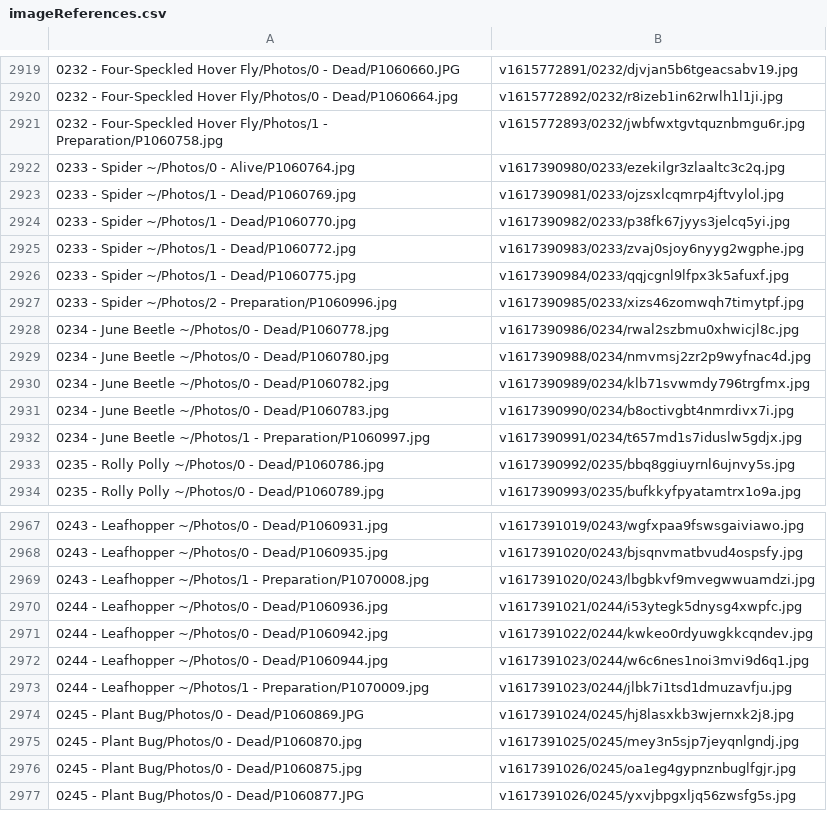
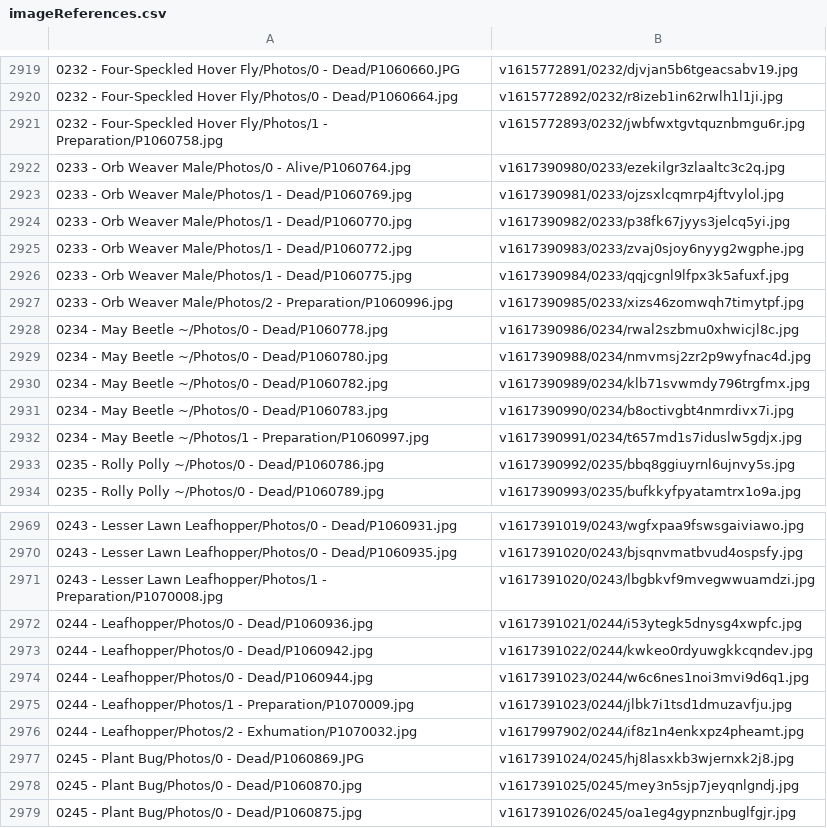
Before and after one commit to ZGorlock/SpecimensWebsiteGenerator, a CSV file: resources/imageReferences.csv, drawn as a sheet; only a part is shown, gaps mark what is left out; the shorter side is filled out with more unchanged rows; the diff covers the shown part only.

```diff
--- a/resources/imageReferences.csv
+++ b/resources/imageReferences.csv
@@ -2921,13 +2921,13 @@
 0232 - Four-Speckled Hover Fly/Photos/1 - Preparation/P1060758.jpg,v1615772893/0232/jwbfwxtgvtquznbmgu6r.jpg
-0233 - Spider ~/Photos/0 - Alive/P1060764.jpg,v1617390980/0233/ezekilgr3zlaaltc3c2q.jpg
-0233 - Spider ~/Photos/1 - Dead/P1060769.jpg,v1617390981/0233/ojzsxlcqmrp4jftvylol.jpg
-0233 - Spider ~/Photos/1 - Dead/P1060770.jpg,v1617390982/0233/p38fk67jyys3jelcq5yi.jpg
-0233 - Spider ~/Photos/1 - Dead/P1060772.jpg,v1617390983/0233/zvaj0sjoy6nyyg2wgphe.jpg
-0233 - Spider ~/Photos/1 - Dead/P1060775.jpg,v1617390984/0233/qqjcgnl9lfpx3k5afuxf.jpg
-0233 - Spider ~/Photos/2 - Preparation/P1060996.jpg,v1617390985/0233/xizs46zomwqh7timytpf.jpg
-0234 - June Beetle ~/Photos/0 - Dead/P1060778.jpg,v1617390986/0234/rwal2szbmu0xhwicjl8c.jpg
-0234 - June Beetle ~/Photos/0 - Dead/P1060780.jpg,v1617390988/0234/nmvmsj2zr2p9wyfnac4d.jpg
-0234 - June Beetle ~/Photos/0 - Dead/P1060782.jpg,v1617390989/0234/klb71svwmdy796trgfmx.jpg
-0234 - June Beetle ~/Photos/0 - Dead/P1060783.jpg,v1617390990/0234/b8octivgbt4nmrdivx7i.jpg
-0234 - June Beetle ~/Photos/1 - Preparation/P1060997.jpg,v1617390991/0234/t657md1s7iduslw5gdjx.jpg
+0233 - Orb Weaver Male/Photos/0 - Alive/P1060764.jpg,v1617390980/0233/ezekilgr3zlaaltc3c2q.jpg
+0233 - Orb Weaver Male/Photos/1 - Dead/P1060769.jpg,v1617390981/0233/ojzsxlcqmrp4jftvylol.jpg
+0233 - Orb Weaver Male/Photos/1 - Dead/P1060770.jpg,v1617390982/0233/p38fk67jyys3jelcq5yi.jpg
+0233 - Orb Weaver Male/Photos/1 - Dead/P1060772.jpg,v1617390983/0233/zvaj0sjoy6nyyg2wgphe.jpg
+0233 - Orb Weaver Male/Photos/1 - Dead/P1060775.jpg,v1617390984/0233/qqjcgnl9lfpx3k5afuxf.jpg
+0233 - Orb Weaver Male/Photos/2 - Preparation/P1060996.jpg,v1617390985/0233/xizs46zomwqh7timytpf.jpg
+0234 - May Beetle ~/Photos/0 - Dead/P1060778.jpg,v1617390986/0234/rwal2szbmu0xhwicjl8c.jpg
+0234 - May Beetle ~/Photos/0 - Dead/P1060780.jpg,v1617390988/0234/nmvmsj2zr2p9wyfnac4d.jpg
+0234 - May Beetle ~/Photos/0 - Dead/P1060782.jpg,v1617390989/0234/klb71svwmdy796trgfmx.jpg
+0234 - May Beetle ~/Photos/0 - Dead/P1060783.jpg,v1617390990/0234/b8octivgbt4nmrdivx7i.jpg
+0234 - May Beetle ~/Photos/1 - Preparation/P1060997.jpg,v1617390991/0234/t657md1s7iduslw5gdjx.jpg
 0235 - Rolly Polly ~/Photos/0 - Dead/P1060786.jpg,v1617390992/0235/bbq8ggiuyrnl6ujnvy5s.jpg
@@ -2967,8 +2969,9 @@
-0243 - Leafhopper ~/Photos/0 - Dead/P1060931.jpg,v1617391019/0243/wgfxpaa9fswsgaiviawo.jpg
-0243 - Leafhopper ~/Photos/0 - Dead/P1060935.jpg,v1617391020/0243/bjsqnvmatbvud4ospsfy.jpg
-0243 - Leafhopper ~/Photos/1 - Preparation/P1070008.jpg,v1617391020/0243/lbgbkvf9mvegwwuamdzi.jpg
-0244 - Leafhopper ~/Photos/0 - Dead/P1060936.jpg,v1617391021/0244/i53ytegk5dnysg4xwpfc.jpg
-0244 - Leafhopper ~/Photos/0 - Dead/P1060942.jpg,v1617391022/0244/kwkeo0rdyuwgkkcqndev.jpg
-0244 - Leafhopper ~/Photos/0 - Dead/P1060944.jpg,v1617391023/0244/w6c6nes1noi3mvi9d6q1.jpg
-0244 - Leafhopper ~/Photos/1 - Preparation/P1070009.jpg,v1617391023/0244/jlbk7i1tsd1dmuzavfju.jpg
+0243 - Lesser Lawn Leafhopper/Photos/0 - Dead/P1060931.jpg,v1617391019/0243/wgfxpaa9fswsgaiviawo.jpg
+0243 - Lesser Lawn Leafhopper/Photos/0 - Dead/P1060935.jpg,v1617391020/0243/bjsqnvmatbvud4ospsfy.jpg
+0243 - Lesser Lawn Leafhopper/Photos/1 - Preparation/P1070008.jpg,v1617391020/0243/lbgbkvf9mvegwwuamdzi.jpg
+0244 - Leafhopper/Photos/0 - Dead/P1060936.jpg,v1617391021/0244/i53ytegk5dnysg4xwpfc.jpg
+0244 - Leafhopper/Photos/0 - Dead/P1060942.jpg,v1617391022/0244/kwkeo0rdyuwgkkcqndev.jpg
+0244 - Leafhopper/Photos/0 - Dead/P1060944.jpg,v1617391023/0244/w6c6nes1noi3mvi9d6q1.jpg
+0244 - Leafhopper/Photos/1 - Preparation/P1070009.jpg,v1617391023/0244/jlbk7i1tsd1dmuzavfju.jpg
+0244 - Leafhopper/Photos/2 - Exhumation/P1070032.jpg,v1617997902/0244/if8z1n4enkxpz4pheamt.jpg
 0245 - Plant Bug/Photos/0 - Dead/P1060869.JPG,v1617391024/0245/hj8lasxkb3wjernxk2j8.jpg
```
Also changed, not shown: 2 added rows and 31 edited cells elsewhere in this file.
